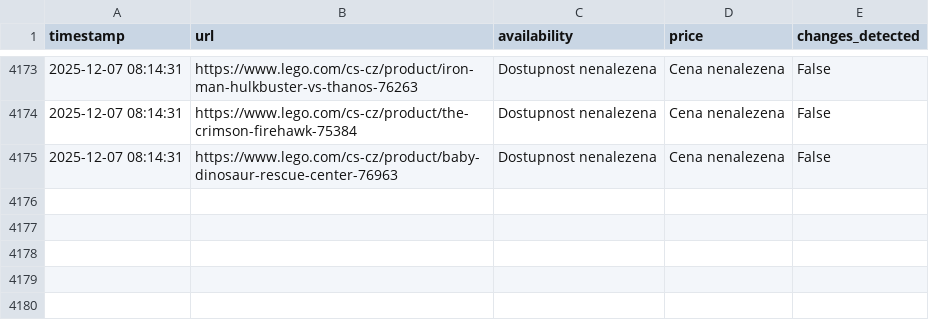
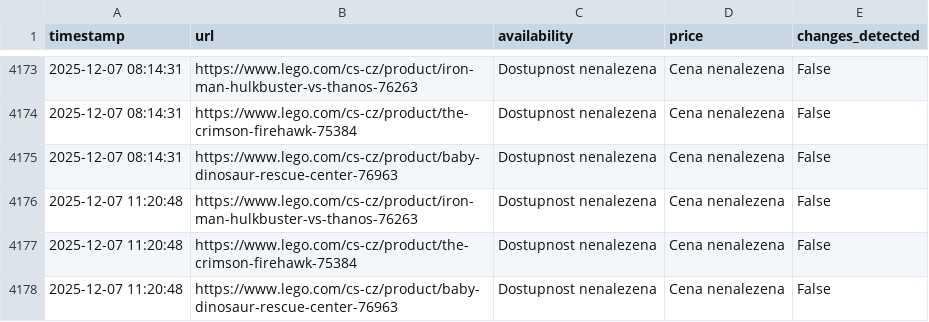
Before and after one commit to tomas-novak/lego-automatizace, a CSV file: lego_results.csv, drawn as a sheet; only a part is shown, gaps mark what is left out; the diff names each change by its address in the sheet, - before the commit and + after, or states it on an @@ line.

```diff
--- a/lego_results.csv
+++ b/lego_results.csv
+row 4176: 2025-12-07 11:20:48 | https://www.lego.com/cs-cz/product/iron-man-hulkbuster-vs-thanos-76263 | Dostupnost nenalezena | Cena nenalezena | False
+row 4177: 2025-12-07 11:20:48 | https://www.lego.com/cs-cz/product/the-crimson-firehawk-75384 | Dostupnost nenalezena | Cena nenalezena | False
+row 4178: 2025-12-07 11:20:48 | https://www.lego.com/cs-cz/product/baby-dinosaur-rescue-center-76963 | Dostupnost nenalezena | Cena nenalezena | False
```
